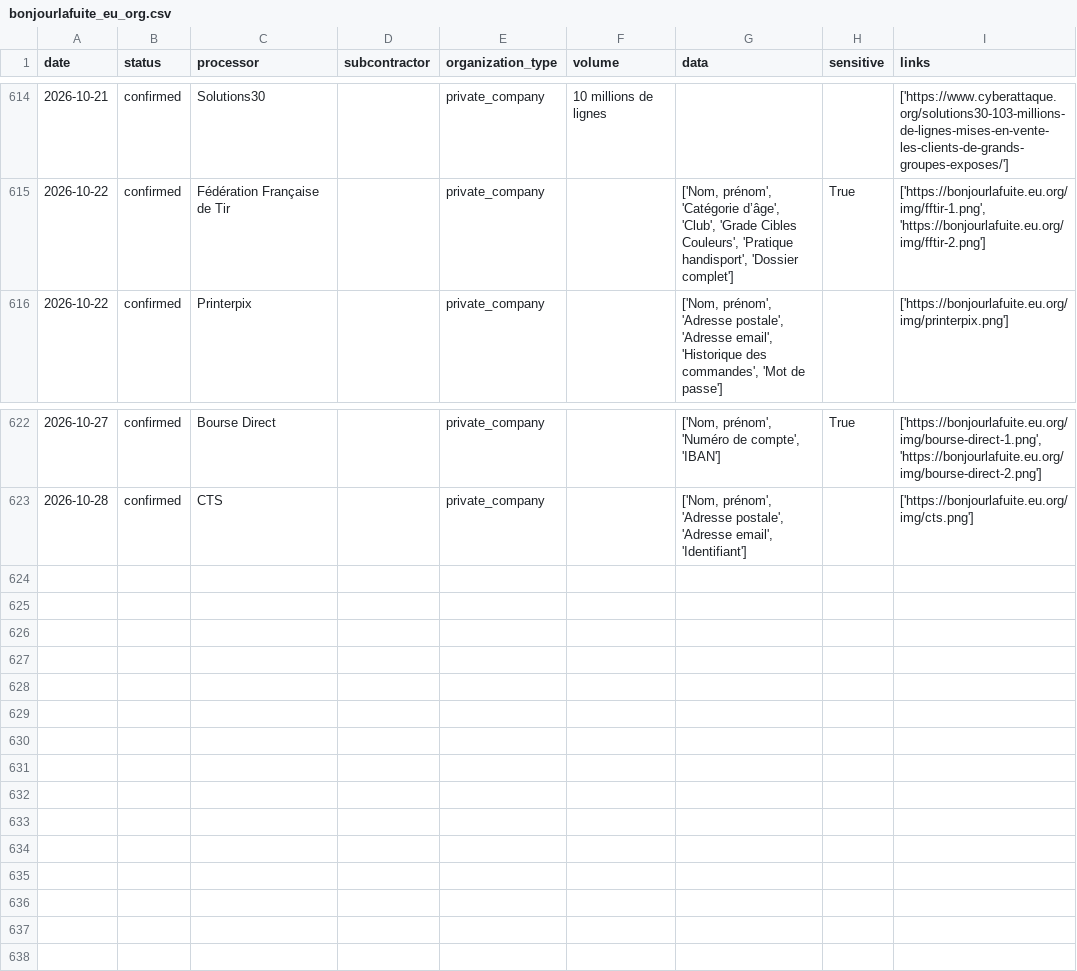
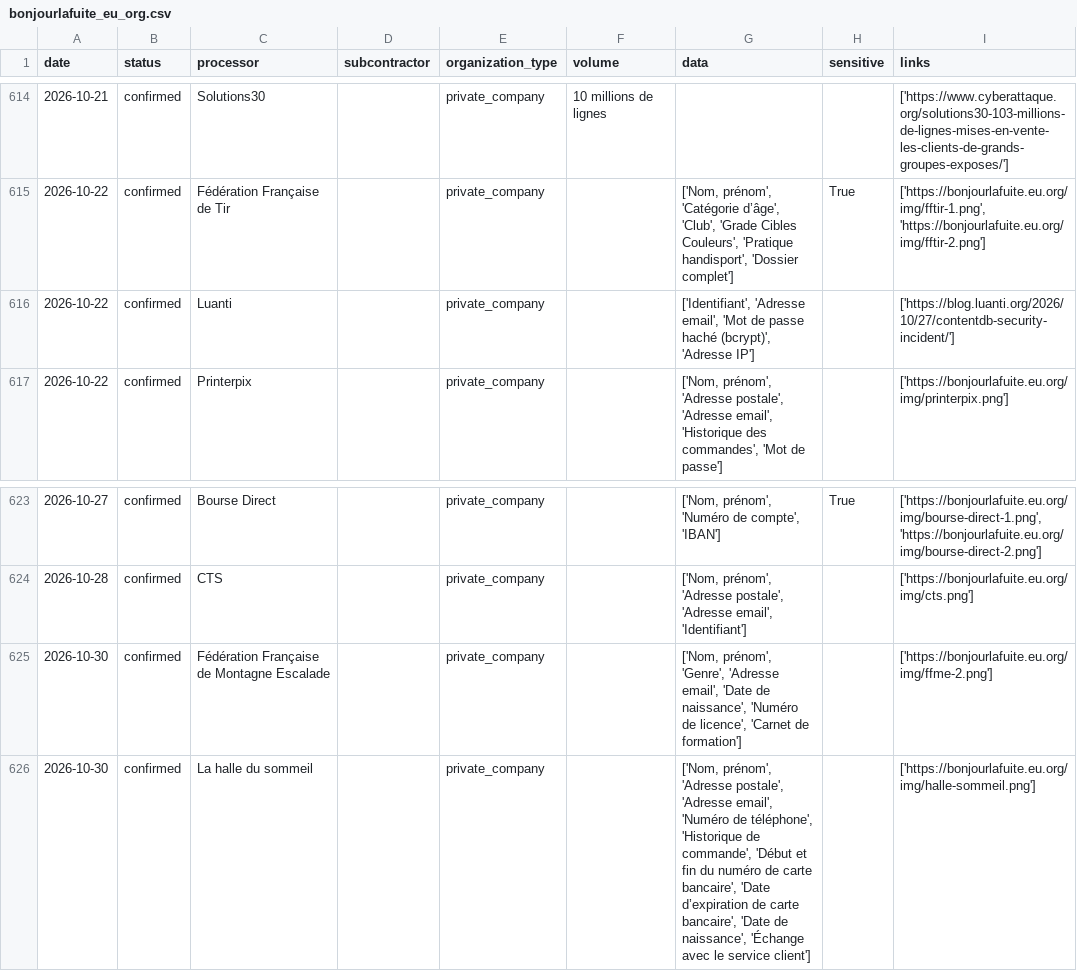
Before and after one commit to mycodedoesnotcompile2/bonjourlafuite-csv, a CSV file: bonjourlafuite_eu_org.csv, drawn as a sheet; only a part is shown, gaps mark what is left out.

```diff
--- a/bonjourlafuite_eu_org.csv
+++ b/bonjourlafuite_eu_org.csv
@@ -615,2 +615,3 @@
 "2026-10-22";"confirmed";"Fédération Française de Tir";"";"private_company";"";"['Nom, prénom', 'Catégorie d’âge', 'Club', 'Grade Cibles Couleurs', 'Pratique handisport', 'Dossier complet']";"True";"['https://bonjourlafuite.eu.org/img/fftir-1.png', 'https://bonjourlafuite.eu.org/img/fftir-2.png']"
+"2026-10-22";"confirmed";"Luanti";"";"private_company";"";"['Identifiant', 'Adresse email', 'Mot de passe haché (bcrypt)', 'Adresse IP']";"";"['https://blog.luanti.org/2026/10/27/contentdb-security-incident/']"
 "2026-10-22";"confirmed";"Printerpix";"";"private_company";"";"['Nom, prénom', 'Adresse postale', 'Adresse email', 'Historique des commandes', 'Mot de passe']";"";"['https://bonjourlafuite.eu.org/img/printerpix.png']"
@@ -623 +624,3 @@
 "2026-10-28";"confirmed";"CTS";"";"private_company";"";"['Nom, prénom', 'Adresse postale', 'Adresse email', 'Identifiant']";"";"['https://bonjourlafuite.eu.org/img/cts.png']"
+"2026-10-30";"confirmed";"Fédération Française de Montagne Escalade";"";"private_company";"";"['Nom, prénom', 'Genre', 'Adresse email', 'Date de naissance', 'Numéro de licence', 'Carnet de formation']";"";"['https://bonjourlafuite.eu.org/img/ffme-2.png']"
+"2026-10-30";"confirmed";"La halle du sommeil";"";"private_company";"";"['Nom, prénom', 'Adresse postale', 'Adresse email', 'Numéro de téléphone', 'Historique de commande', 'Début et fin du numéro de carte bancaire', 'Date d’expiration de carte bancaire', 'Date de naissance', 'Échange avec le service client']";"";"['https://bonjourlafuite.eu.org/img/halle-sommeil.png']"
```
